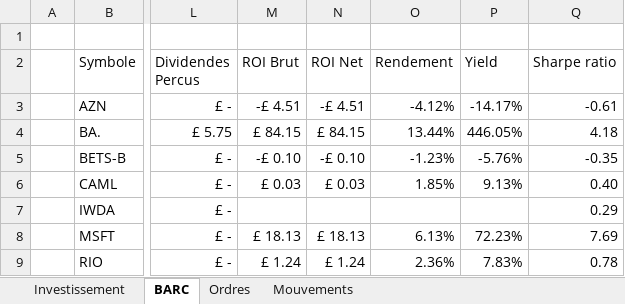
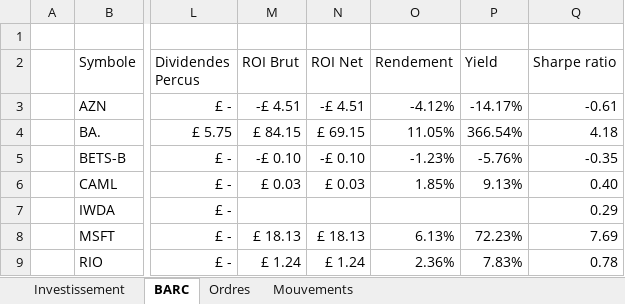
Before and after one commit to Nicolivain/portfolio-tracker, an Excel workbook: main.xlsm, sheet BARC, drawn as a sheet; only a part is shown, gaps mark what is left out; values as stored, in another font and other column widths than the file's, no borders; charts and pictures and conditional formats and table styles not drawn; the diff names each change by its address in the sheet, - before the commit and + after, or states it on an @@ line.

```diff
--- a/main.xlsm (sheet BARC)
+++ b/main.xlsm (sheet BARC)
-N4 (ROI Net): £ 84.15
+N4 (ROI Net): £ 69.15
-O4 (Rendement): 13.44%
+O4 (Rendement): 11.05%
-P4 (Yield): 446.05%
+P4 (Yield): 366.54%
```
Also changed, not shown: sheet Investissement, sheet Ordres, charts or pictures.
